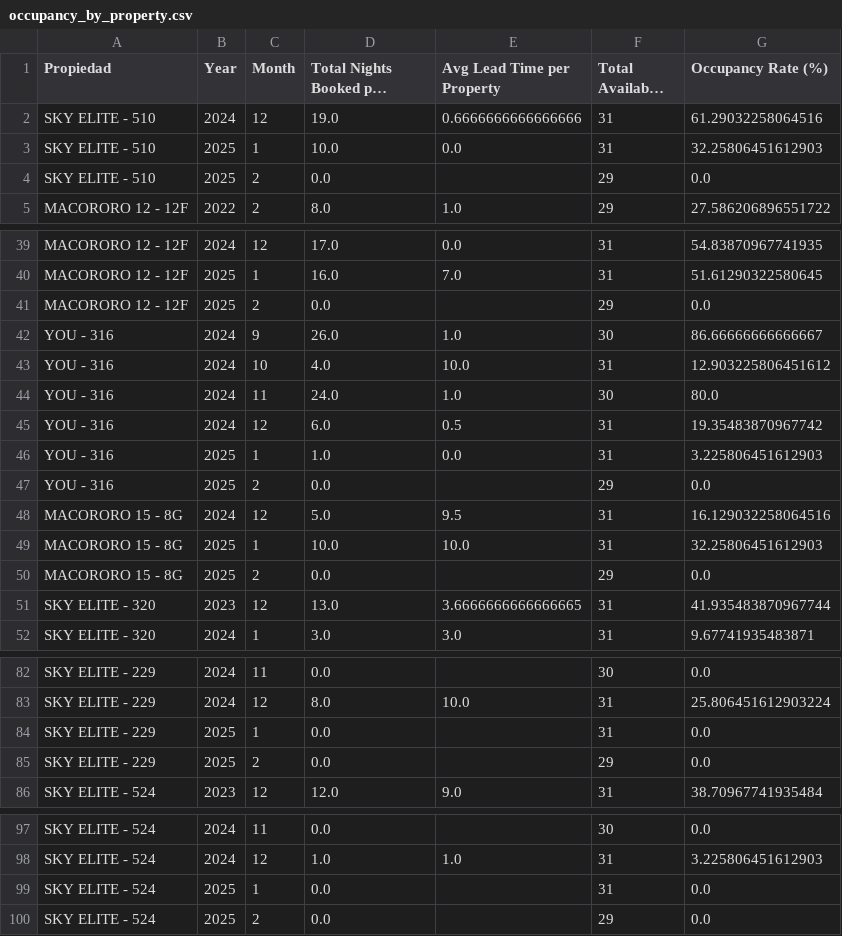
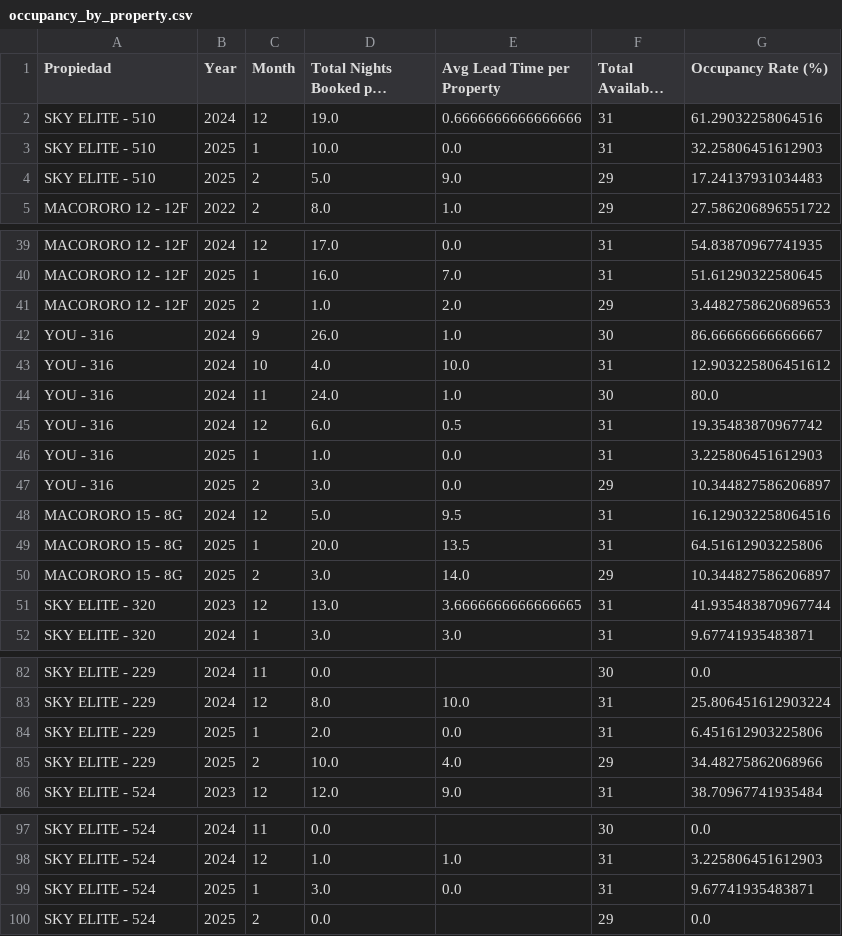
Before and after one commit to JoseOrellana14/AirBNB-Analysis, a CSV file: occupancy_by_property.csv, drawn as a sheet; only a part is shown, gaps mark what is left out; long unchanged cells end in ….

```diff
--- a/occupancy_by_property.csv
+++ b/occupancy_by_property.csv
@@ -3,3 +3,3 @@ SKY ELITE - 510,2024,12,19.0,0.6666666666666666,31,61.29032258064516
 SKY ELITE - 510,2025,1,10.0,0.0,31,32.25806451612903
-SKY ELITE - 510,2025,2,0.0,,29,0.0
+SKY ELITE - 510,2025,2,5.0,9.0,29,17.24137931034483
 MACORORO 12 - 12F,2022,2,8.0,1.0,29,27.586206896551722
@@ -40,3 +40,3 @@ MACORORO 12 - 12F,2024,12,17.0,0.0,31,54.83870967741935
 MACORORO 12 - 12F,2025,1,16.0,7.0,31,51.61290322580645
-MACORORO 12 - 12F,2025,2,0.0,,29,0.0
+MACORORO 12 - 12F,2025,2,1.0,2.0,29,3.4482758620689653
 YOU - 316,2024,9,26.0,1.0,30,86.66666666666667
@@ -46,6 +46,6 @@ YOU - 316,2024,12,6.0,0.5,31,19.35483870967742
 YOU - 316,2025,1,1.0,0.0,31,3.225806451612903
-YOU - 316,2025,2,0.0,,29,0.0
+YOU - 316,2025,2,3.0,0.0,29,10.344827586206897
 MACORORO 15 - 8G,2024,12,5.0,9.5,31,16.129032258064516
-MACORORO 15 - 8G,2025,1,10.0,10.0,31,32.25806451612903
-MACORORO 15 - 8G,2025,2,0.0,,29,0.0
+MACORORO 15 - 8G,2025,1,20.0,13.5,31,64.51612903225806
+MACORORO 15 - 8G,2025,2,3.0,14.0,29,10.344827586206897
 SKY ELITE - 320,2023,12,13.0,3.6666666666666665,31,41.935483870967744
@@ -83,4 +83,4 @@ SKY ELITE - 229,2024,11,0.0,,30,0.0
 SKY ELITE - 229,2024,12,8.0,10.0,31,25.806451612903224
-SKY ELITE - 229,2025,1,0.0,,31,0.0
-SKY ELITE - 229,2025,2,0.0,,29,0.0
+SKY ELITE - 229,2025,1,2.0,0.0,31,6.451612903225806
+SKY ELITE - 229,2025,2,10.0,4.0,29,34.48275862068966
 SKY ELITE - 524,2023,12,12.0,9.0,31,38.70967741935484
@@ -98,3 +98,3 @@ SKY ELITE - 524,2024,11,0.0,,30,0.0
 SKY ELITE - 524,2024,12,1.0,1.0,31,3.225806451612903
-SKY ELITE - 524,2025,1,0.0,,31,0.0
+SKY ELITE - 524,2025,1,3.0,0.0,31,9.67741935483871
 SKY ELITE - 524,2025,2,0.0,,29,0.0
```
Also changed, not shown: cleaned_DataFrame.csv, cleaned_Outliers.csv, 13 other files.
